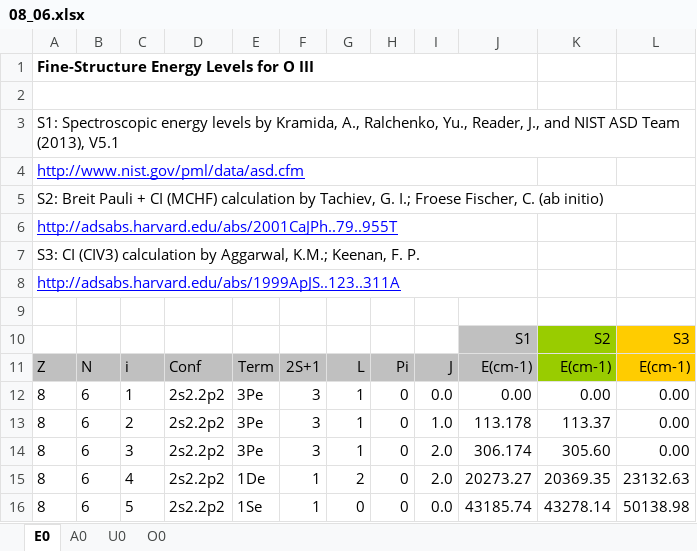
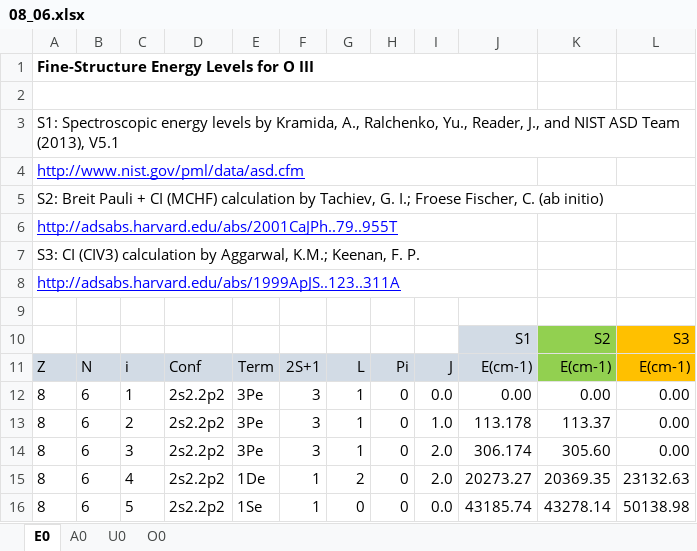
Before and after one commit to AtomPy/AtomPyWeb, an Excel workbook: Database/08_06.xlsx, sheet E0, drawn as a sheet; only a part is shown; values as stored, in another font and other column widths than the file's, no borders; the diff names each change by its address in the sheet, - before the commit and + after, or states it on an @@ line.

```diff
--- a/Database/08_06.xlsx (sheet E0)
+++ b/Database/08_06.xlsx (sheet E0)
-J10 fill: #C0C0C0
+J10 fill: #D2DBE5
-K10:K11 fill: #99CC00
+K10:K11 fill: #92D050
-A11:J11 fill: #C0C0C0
+A11:J11 fill: #D2DBE5
```
Also changed, not shown: sheet U0, sheet A0, 29 other files.
